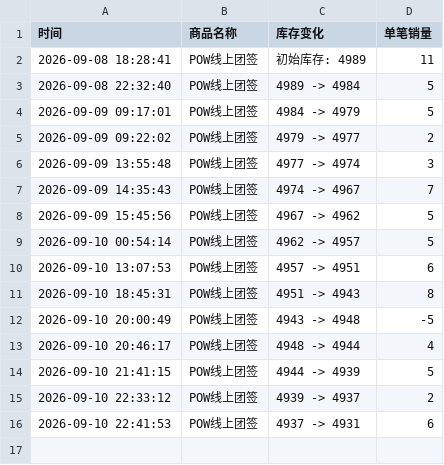
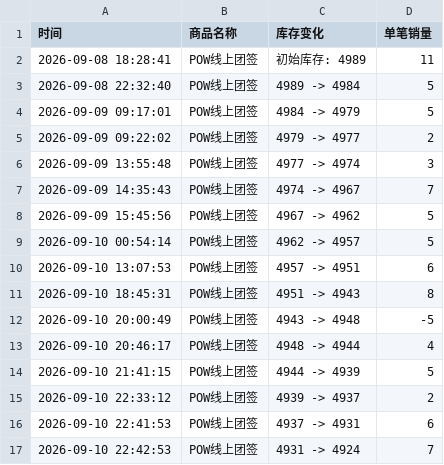
Before and after one commit to Juineii/pow_md0910, a CSV file: POW线上团签.csv, drawn as a sheet.

Commit message:
自动更新数据 2026-09-10 22:43:52

```diff
--- a/POW线上团签.csv
+++ b/POW线上团签.csv
@@ -16 +16,2 @@
 2026-09-10 22:41:53,POW线上团签,4937 -> 4931,6
+2026-09-10 22:42:53,POW线上团签,4931 -> 4924,7
```
